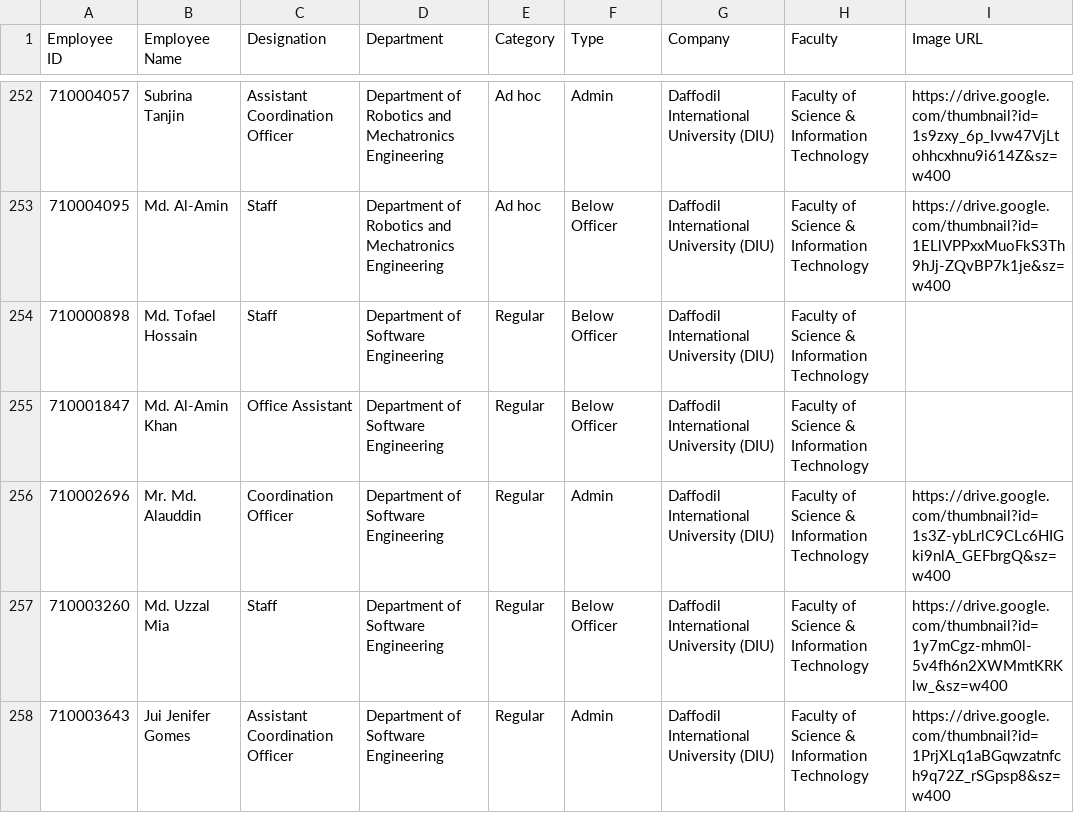
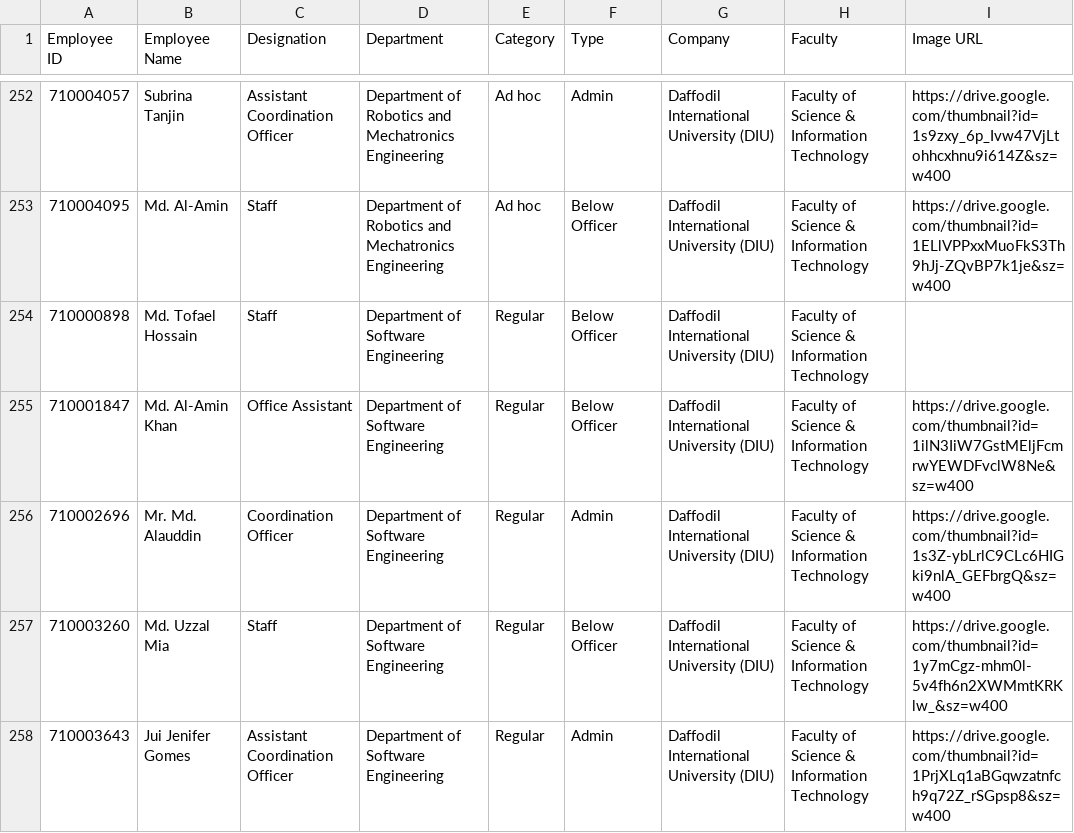
Before and after one commit to hroffice8/daffodil-feedback, a CSV file: employees.csv, drawn as a sheet; only a part is shown, gaps mark what is left out.

```diff
--- a/employees.csv
+++ b/employees.csv
@@ -254,3 +254,3 @@ Employee ID,Employee Name,Designation,Department,Category,Type,Company,Faculty,I
 710000898,Md. Tofael Hossain,Staff,Department of Software Engineering,Regular,Below Officer,Daffodil International University (DIU),Faculty of Science & Information Technology,
-710001847,Md. Al-Amin Khan,Office Assistant,Department of Software Engineering,Regular,Below Officer,Daffodil International University (DIU),Faculty of Science & Information Technology,
+710001847,Md. Al-Amin Khan,Office Assistant,Department of Software Engineering,Regular,Below Officer,Daffodil International University (DIU),Faculty of Science & Information Technology,https://drive.google.com/thumbnail?id=1ilN3IiW7GstMEljFcmrwYEWDFvclW8Ne&sz=w400
 710002696,Mr. Md. Alauddin,Coordination Officer,Department of Software Engineering,Regular,Admin,Daffodil International University (DIU),Faculty of Science & Information Technology,https://drive.google.com/thumbnail?id=1s3Z-ybLrlC9CLc6HIGki9nlA_GEFbrgQ&sz=w400
```
